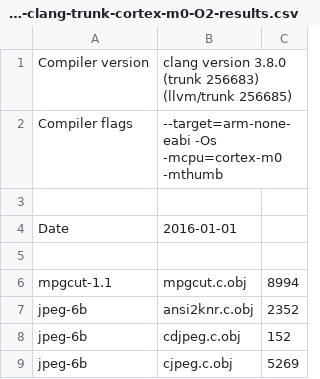
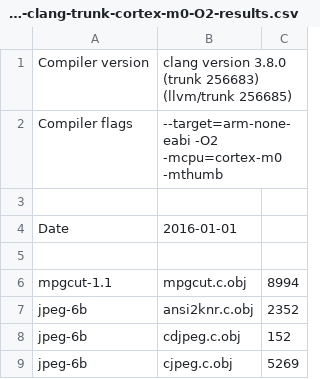
Before and after one commit to davidsz/csibe-results, a CSV file: clang-trunk-cortex-m0/2016/01/2016-01-01-clang-trunk-cortex-m0-O2-results.csv, drawn as a sheet; only a part is shown.

```diff
--- a/clang-trunk-cortex-m0/2016/01/2016-01-01-clang-trunk-cortex-m0-O2-results.csv
+++ b/clang-trunk-cortex-m0/2016/01/2016-01-01-clang-trunk-cortex-m0-O2-results.csv
@@ -1,3 +1,3 @@
 Compiler version,clang version 3.8.0 (trunk 256683) (llvm/trunk 256685)
-Compiler flags,--target=arm-none-eabi -Os -mcpu=cortex-m0 -mthumb
+Compiler flags,--target=arm-none-eabi -O2 -mcpu=cortex-m0 -mthumb
 
```
Also changed, not shown: clang-trunk-cortex-m0/2016/02/2016-02-01-clang-trunk-cortex-m0-O2-results.csv, clang-trunk-cortex-m0/2016/03/2016-03-01-clang-trunk-cortex-m0-O2-results.csv, 22 other files.
